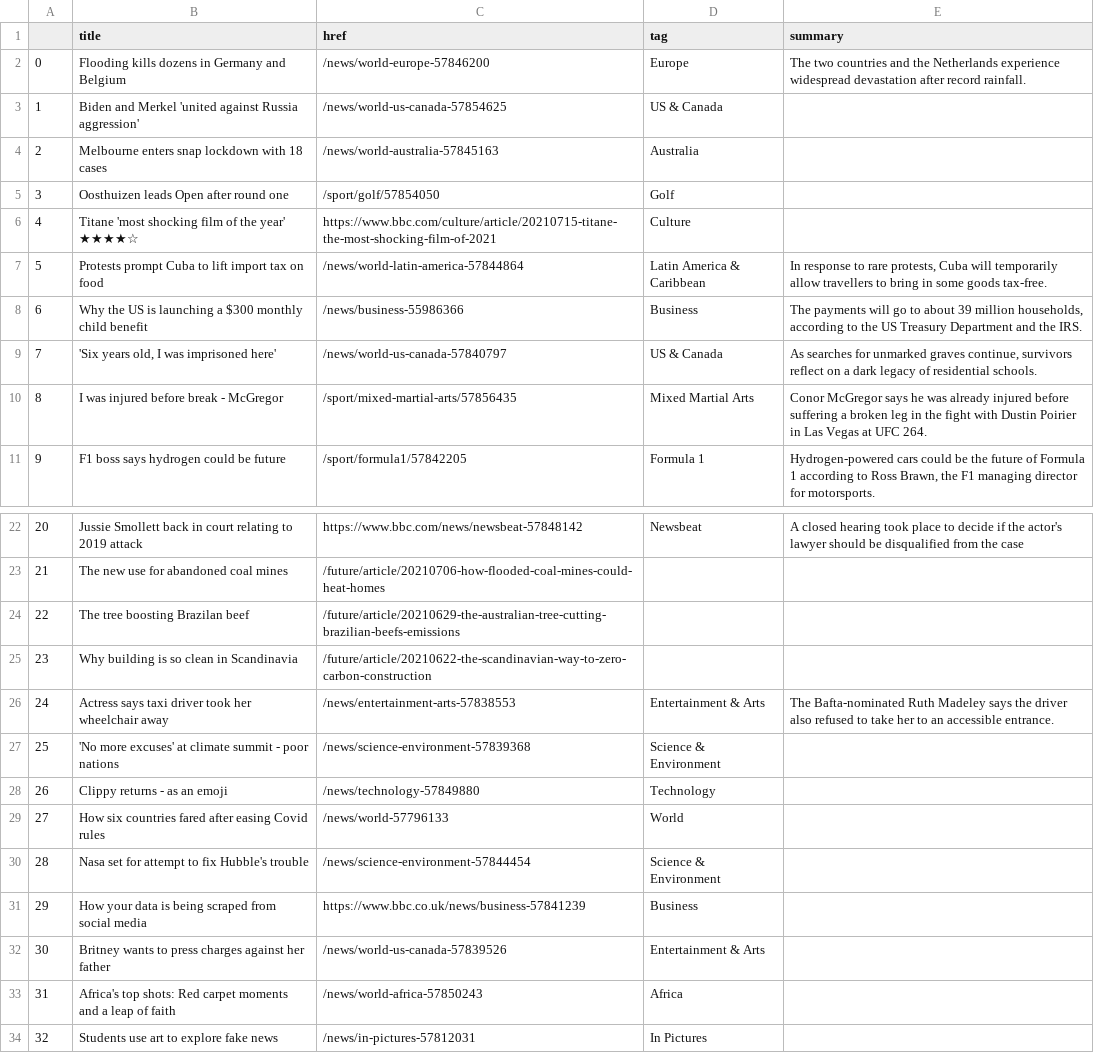
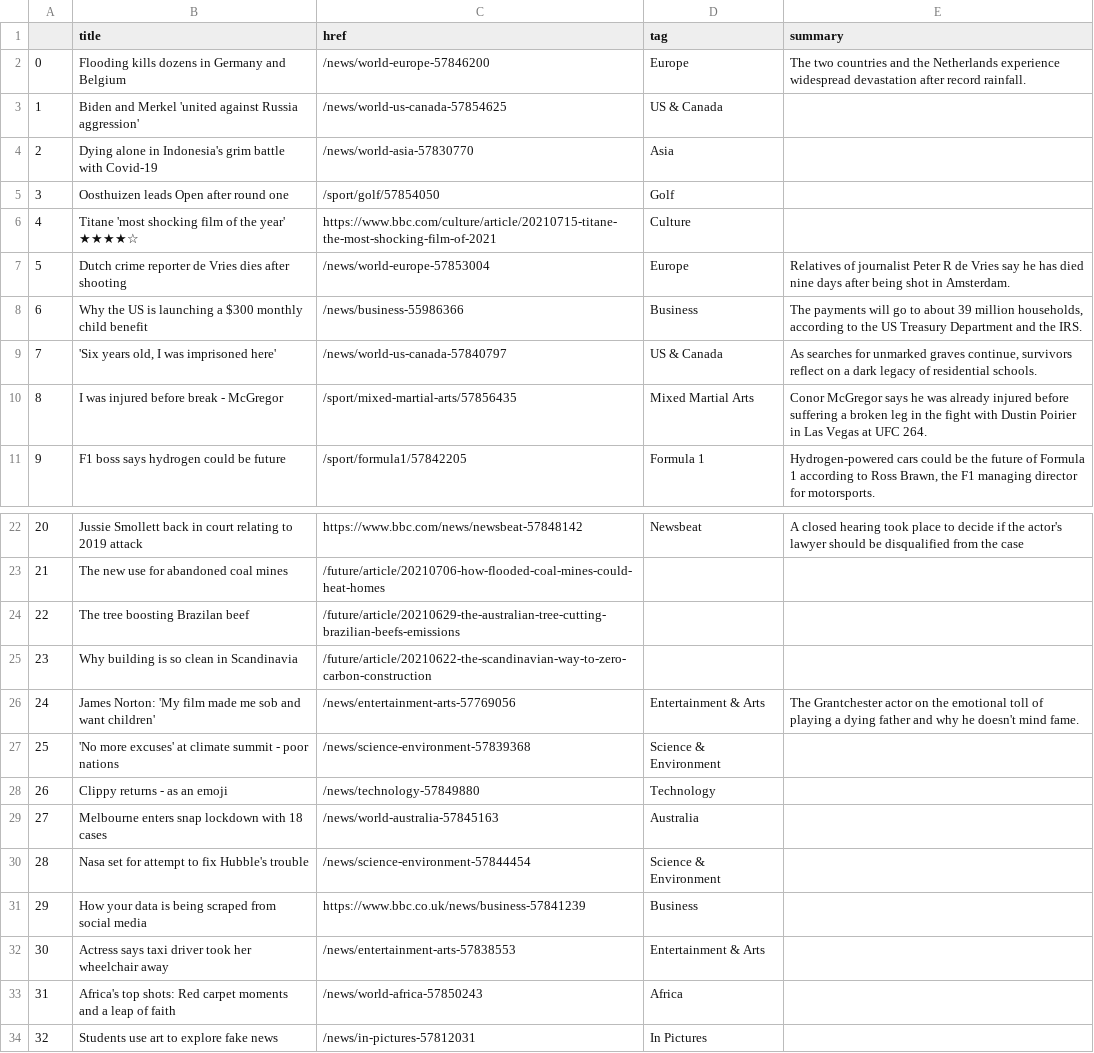
Before and after one commit to FraukeReyer/automatic-scraper, a CSV file: bbc-headlines.csv, drawn as a sheet; only a part is shown, gaps mark what is left out.

```diff
--- a/bbc-headlines.csv
+++ b/bbc-headlines.csv
@@ -3,6 +3,6 @@
 1,Biden and Merkel 'united against Russia aggression',/news/world-us-canada-57854625,US & Canada,
-2,Melbourne enters snap lockdown with 18 cases,/news/world-australia-57845163,Australia,
+2,Dying alone in Indonesia's grim battle with Covid-19,/news/world-asia-57830770,Asia,
 3,Oosthuizen leads Open after round one,/sport/golf/57854050,Golf,
 4,Titane 'most shocking film of the year' ★★★★☆,https://www.bbc.com/culture/article/20210715-titane-the-most-shocking-film-of-2021,Culture,
-5,Protests prompt Cuba to lift import tax on food,/news/world-latin-america-57844864,Latin America & Caribbean,"In response to rare protests, Cuba will temporarily allow travellers to bring in some goods tax-free."
+5,Dutch crime reporter de Vries dies after shooting,/news/world-europe-57853004,Europe,Relatives of journalist Peter R de Vries say he has died nine days after being shot in Amsterdam.
 6,Why the US is launching a $300 monthly child benefit,/news/business-55986366,Business,"The payments will go to about 39 million households, according to the US Treasury Department and the IRS."
@@ -25,9 +25,9 @@
 23,Why building is so clean in Scandinavia,/future/article/20210622-the-scandinavian-way-to-zero-carbon-construction,,
-24,Actress says taxi driver took her wheelchair away,/news/entertainment-arts-57838553,Entertainment & Arts,The Bafta-nominated Ruth Madeley says the driver also refused to take her to an accessible entrance.
+24,James Norton: 'My film made me sob and want children',/news/entertainment-arts-57769056,Entertainment & Arts,The Grantchester actor on the emotional toll of playing a dying father and why he doesn't mind fame.
 25,'No more excuses' at climate summit - poor nations,/news/science-environment-57839368,Science & Environment,
 26,Clippy returns - as an emoji,/news/technology-57849880,Technology,
-27,How six countries fared after easing Covid rules,/news/world-57796133,World,
+27,Melbourne enters snap lockdown with 18 cases,/news/world-australia-57845163,Australia,
 28,Nasa set for attempt to fix Hubble's trouble,/news/science-environment-57844454,Science & Environment,
 29,How your data is being scraped from social media,https://www.bbc.co.uk/news/business-57841239,Business,
-30,Britney wants to press charges against her father,/news/world-us-canada-57839526,Entertainment & Arts,
+30,Actress says taxi driver took her wheelchair away,/news/entertainment-arts-57838553,Entertainment & Arts,
 31,Africa's top shots: Red carpet moments and a leap of faith,/news/world-africa-57850243,Africa,
```
